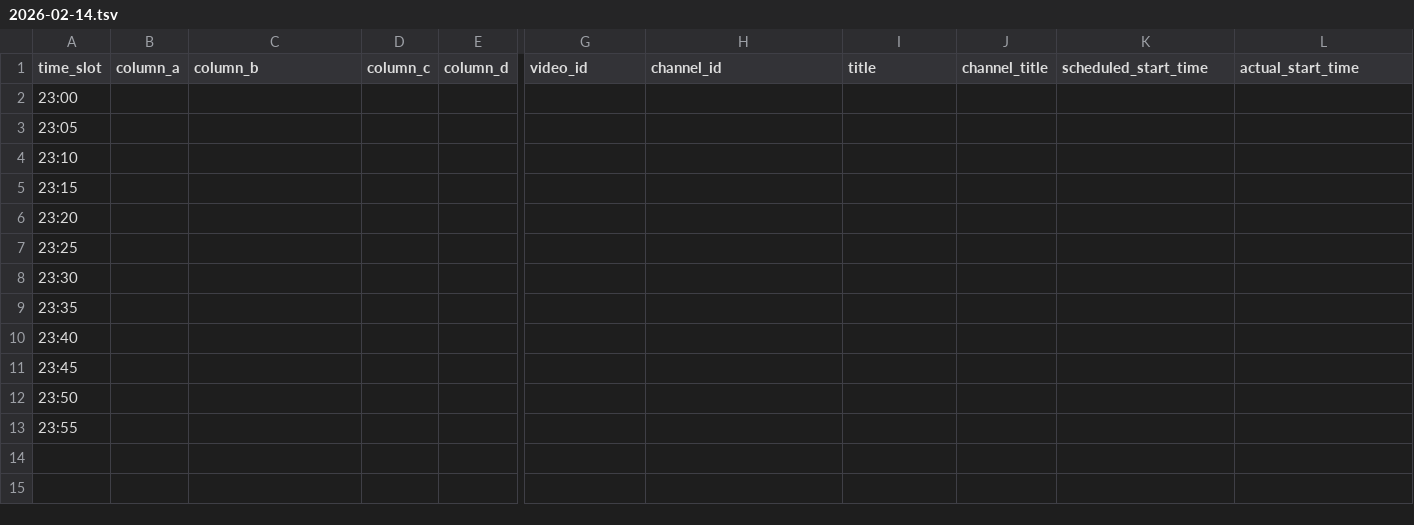
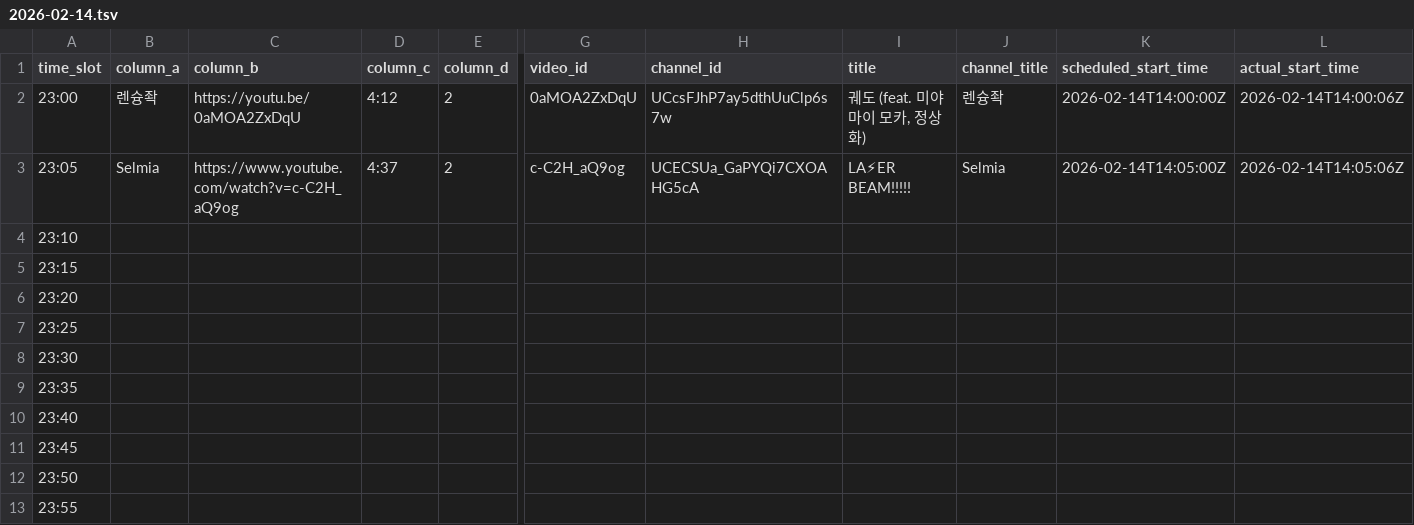
Before and after one commit to ChangpopWiki/premiere-relay-archive-data, a TSV file: 2026/02/2026-02-14.tsv, drawn as a sheet; only a part is shown, gaps mark what is left out; the diff covers the shown part only; the diff names each change by its address in the sheet, - before the commit and + after, or states it on an @@ line.

```diff
--- a/2026/02/2026-02-14.tsv
+++ b/2026/02/2026-02-14.tsv
-B2 (column_a): (empty)
+B2 (column_a): 렌슝좍
-C2 (column_b): (empty)
+C2 (column_b): https://youtu.be/0aMOA2ZxDqU
-D2 (column_c): (empty)
+D2 (column_c): 4:12
-E2:E3 (column_d): (empty)
+E2:E3 (column_d): 2
-G2 (video_id): (empty)
+G2 (video_id): 0aMOA2ZxDqU
-H2 (channel_id): (empty)
+H2 (channel_id): UCcsFJhP7ay5dthUuClp6s7w
-I2 (title): (empty)
+I2 (title): 궤도 (feat. 미야마이 모카, 정상화)
-J2 (channel_title): (empty)
+J2 (channel_title): 렌슝좍
-K2 (scheduled_start_time): (empty)
+K2 (scheduled_start_time): 2026-02-14T14:00:00Z
-L2 (actual_start_time): (empty)
+L2 (actual_start_time): 2026-02-14T14:00:06Z
-B3 (column_a): (empty)
+B3 (column_a): Selmia
-C3 (column_b): (empty)
+C3 (column_b): https://www.youtube.com/watch?v=c-C2H_aQ9og
-D3 (column_c): (empty)
+D3 (column_c): 4:37
-G3 (video_id): (empty)
+G3 (video_id): c-C2H_aQ9og
-H3 (channel_id): (empty)
+H3 (channel_id): UCECSUa_GaPYQi7CXOAHG5cA
-I3 (title): (empty)
+I3 (title): LA⚡ER BEAM!!!!!
-J3 (channel_title): (empty)
+J3 (channel_title): Selmia
-K3 (scheduled_start_time): (empty)
+K3 (scheduled_start_time): 2026-02-14T14:05:00Z
-L3 (actual_start_time): (empty)
+L3 (actual_start_time): 2026-02-14T14:05:06Z
```
Also changed, not shown: 1 edited cell elsewhere in this file, 1 other file.
